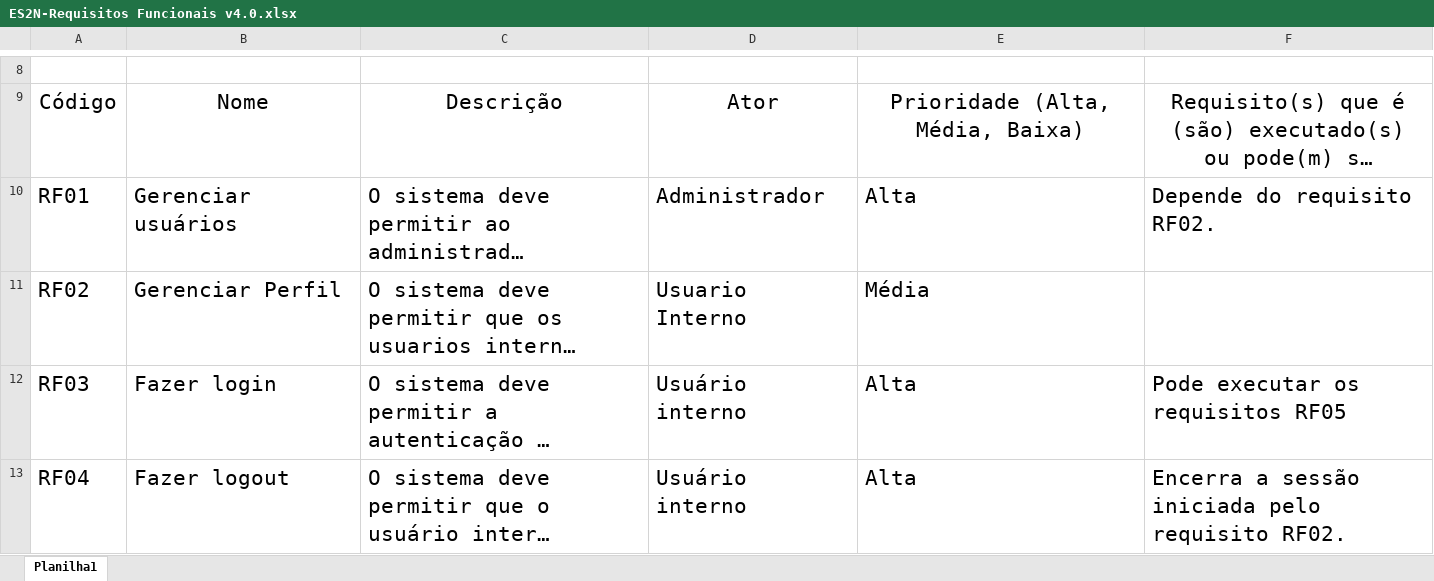
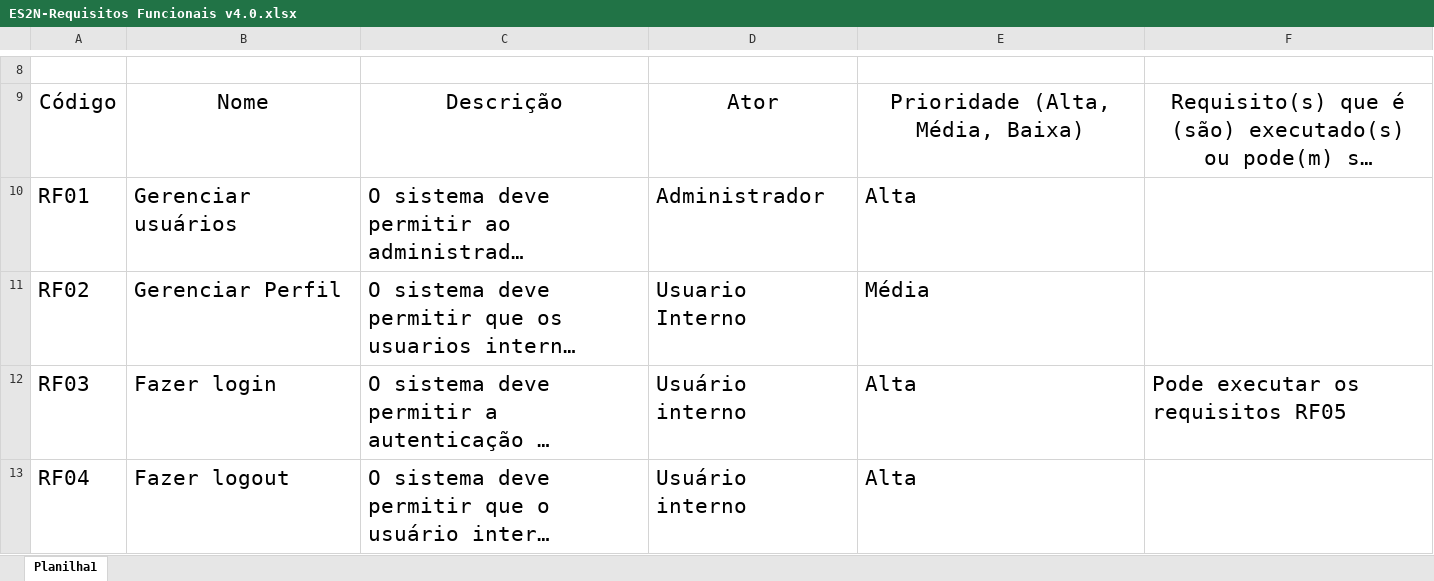
Before and after one commit to AlanAOliveira/adsgraca, an Excel workbook: Requisitos Funcionais/ES2N-Requisitos Funcionais v4.0.xlsx, sheet Planilha1, drawn as a sheet; only a part is shown, gaps mark what is left out; long unchanged cells end in …; values as stored, in another font and other column widths than the file's, no borders; the diff covers the shown part only; the diff names each change by its address in the sheet, - before the commit and + after, or states it on an @@ line.

Commit message:
Update ES2N-Requisitos Funcionais v4.0.xlsx

```diff
--- a/Requisitos Funcionais/ES2N-Requisitos Funcionais v4.0.xlsx (sheet Planilha1)
+++ b/Requisitos Funcionais/ES2N-Requisitos Funcionais v4.0.xlsx (sheet Planilha1)
-F10: Depende do requisito RF02.
+F10: (empty)
-F13: Encerra a sessão iniciada pelo requisito RF02.
+F13: (empty)
```
Also changed, not shown: 11 edited cells elsewhere in this sheet.
